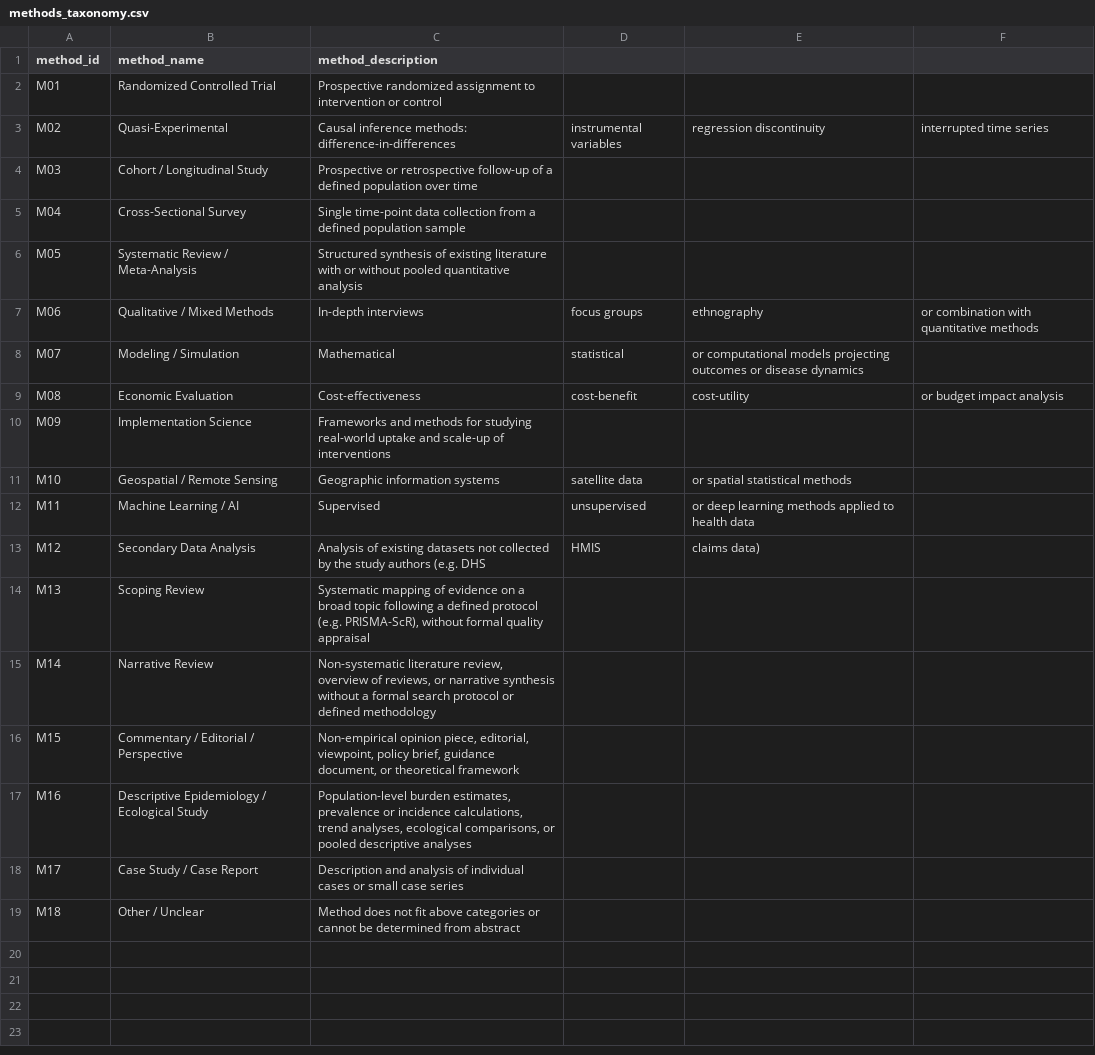
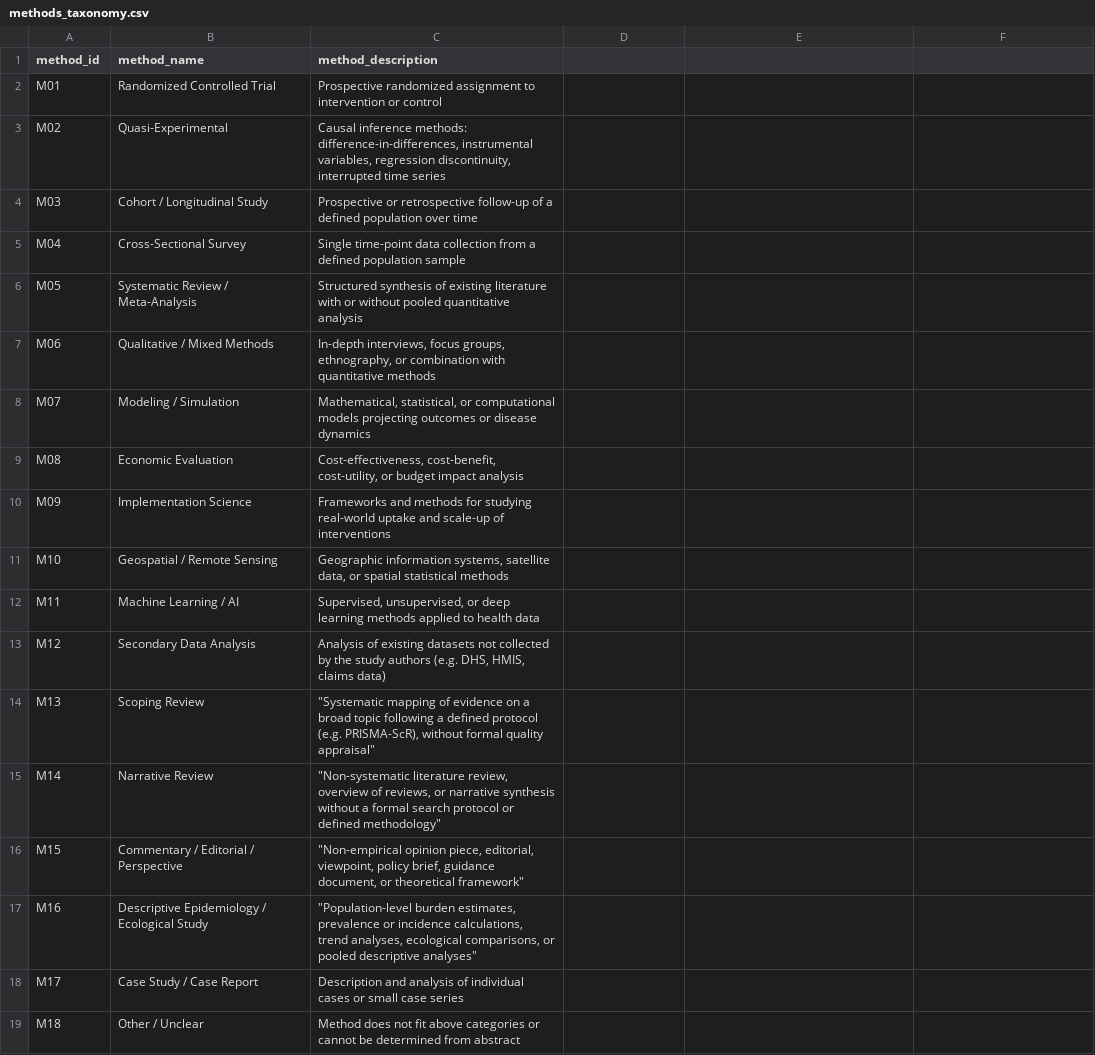
Before and after one commit to ifeldhaus/global-health-research-map, a CSV file: data/taxonomy/methods_taxonomy.csv, drawn as a sheet.

```diff
--- a/data/taxonomy/methods_taxonomy.csv
+++ b/data/taxonomy/methods_taxonomy.csv
@@ -2,3 +2,3 @@ method_id,method_name,method_description
 M01,Randomized Controlled Trial,Prospective randomized assignment to intervention or control
-M02,Quasi-Experimental,Causal inference methods: difference-in-differences, instrumental variables, regression discontinuity, interrupted time series
+M02,Quasi-Experimental,"Causal inference methods: difference-in-differences, instrumental variables, regression discontinuity, interrupted time series"
 M03,Cohort / Longitudinal Study,Prospective or retrospective follow-up of a defined population over time
@@ -6,13 +6,13 @@ M04,Cross-Sectional Survey,Single time-point data collection from a defined popu
 M05,Systematic Review / Meta-Analysis,Structured synthesis of existing literature with or without pooled quantitative analysis
-M06,Qualitative / Mixed Methods,In-depth interviews, focus groups, ethnography, or combination with quantitative methods
-M07,Modeling / Simulation,Mathematical, statistical, or computational models projecting outcomes or disease dynamics
-M08,Economic Evaluation,Cost-effectiveness, cost-benefit, cost-utility, or budget impact analysis
+M06,Qualitative / Mixed Methods,"In-depth interviews, focus groups, ethnography, or combination with quantitative methods"
+M07,Modeling / Simulation,"Mathematical, statistical, or computational models projecting outcomes or disease dynamics"
+M08,Economic Evaluation,"Cost-effectiveness, cost-benefit, cost-utility, or budget impact analysis"
 M09,Implementation Science,Frameworks and methods for studying real-world uptake and scale-up of interventions
-M10,Geospatial / Remote Sensing,Geographic information systems, satellite data, or spatial statistical methods
-M11,Machine Learning / AI,Supervised, unsupervised, or deep learning methods applied to health data
-M12,Secondary Data Analysis,Analysis of existing datasets not collected by the study authors (e.g. DHS, HMIS, claims data)
-M13,Scoping Review,"Systematic mapping of evidence on a broad topic following a defined protocol (e.g. PRISMA-ScR), without formal quality appraisal"
-M14,Narrative Review,"Non-systematic literature review, overview of reviews, or narrative synthesis without a formal search protocol or defined methodology"
-M15,Commentary / Editorial / Perspective,"Non-empirical opinion piece, editorial, viewpoint, policy brief, guidance document, or theoretical framework"
-M16,Descriptive Epidemiology / Ecological Study,"Population-level burden estimates, prevalence or incidence calculations, trend analyses, ecological comparisons, or pooled descriptive analyses"
+M10,Geospatial / Remote Sensing,"Geographic information systems, satellite data, or spatial statistical methods"
+M11,Machine Learning / AI,"Supervised, unsupervised, or deep learning methods applied to health data"
+M12,Secondary Data Analysis,"Analysis of existing datasets not collected by the study authors (e.g. DHS, HMIS, claims data)"
+M13,Scoping Review,"""Systematic mapping of evidence on a broad topic following a defined protocol (e.g. PRISMA-ScR), without formal quality appraisal"""
+M14,Narrative Review,"""Non-systematic literature review, overview of reviews, or narrative synthesis without a formal search protocol or defined methodology"""
+M15,Commentary / Editorial / Perspective,"""Non-empirical opinion piece, editorial, viewpoint, policy brief, guidance document, or theoretical framework"""
+M16,Descriptive Epidemiology / Ecological Study,"""Population-level burden estimates, prevalence or incidence calculations, trend analyses, ecological comparisons, or pooled descriptive analyses"""
 M17,Case Study / Case Report,Description and analysis of individual cases or small case series
```
Also changed, not shown: data/funders_canonical.csv, data/journal_list.csv, 1 other file.
